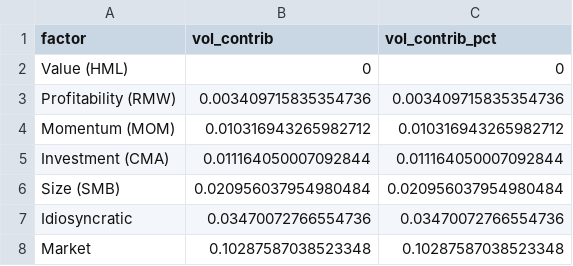
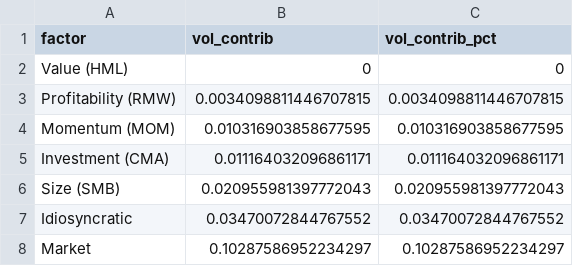
Before and after one commit to derek-peterson91/Finance, a CSV file: factor-decomp/reports/latest_vol_contrib_annual.csv, drawn as a sheet.

```diff
--- a/factor-decomp/reports/latest_vol_contrib_annual.csv
+++ b/factor-decomp/reports/latest_vol_contrib_annual.csv
@@ -2,7 +2,7 @@ factor,vol_contrib,vol_contrib_pct
 Value (HML),0,0
-Profitability (RMW),0.003409715835354736,0.003409715835354736
-Momentum (MOM),0.010316943265982712,0.010316943265982712
-Investment (CMA),0.011164050007092844,0.011164050007092844
-Size (SMB),0.020956037954980484,0.020956037954980484
-Idiosyncratic,0.03470072766554736,0.03470072766554736
-Market,0.10287587038523348,0.10287587038523348
+Profitability (RMW),0.0034098811446707815,0.0034098811446707815
+Momentum (MOM),0.010316903858677595,0.010316903858677595
+Investment (CMA),0.011164032096861171,0.011164032096861171
+Size (SMB),0.020955981397772043,0.020955981397772043
+Idiosyncratic,0.03470072844767552,0.03470072844767552
+Market,0.10287586952234297,0.10287586952234297
```
Also changed, not shown: factor-decomp/reports/latest_decomposition.csv, 3 other files.
